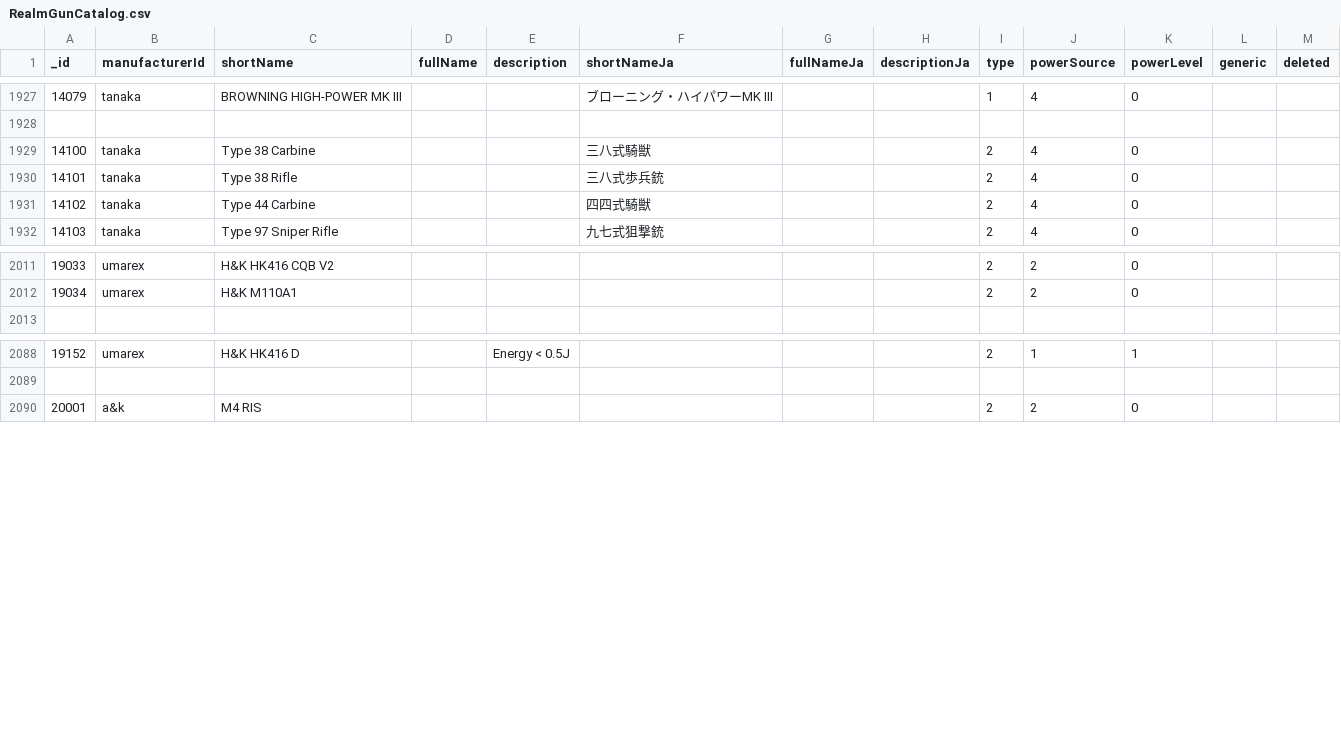
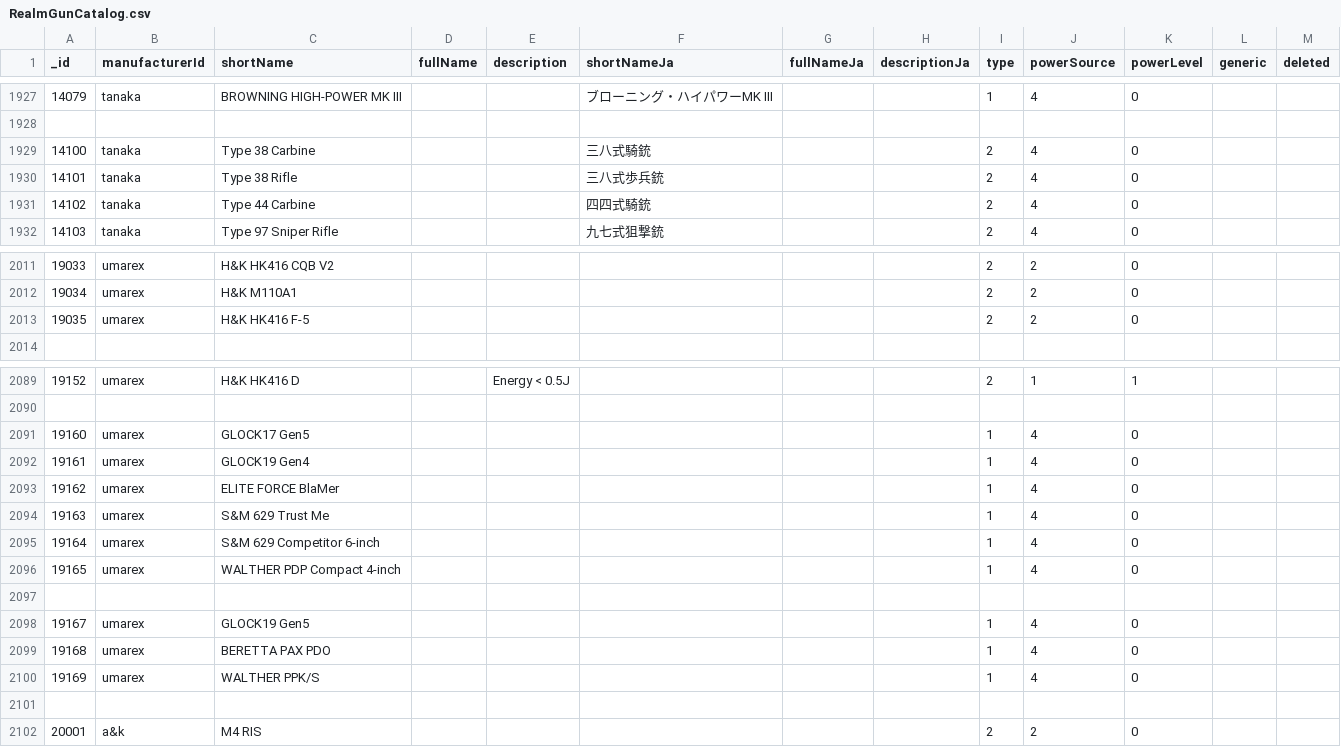
Before and after one commit to Precision-Marks/airsoft_database, a CSV file: source_data/RealmGunCatalog.csv, drawn as a sheet; only a part is shown, gaps mark what is left out.

Commit message:
fix typo. Add UMAREX airsofts.

```diff
--- a/source_data/RealmGunCatalog.csv
+++ b/source_data/RealmGunCatalog.csv
@@ -1928,5 +1928,5 @@ _id,manufacturerId,shortName,fullName,description,shortNameJa,fullNameJa,descrip
 
-14100,"tanaka","Type 38 Carbine","","","三八式騎獣","","",2,4,0
+14100,"tanaka","Type 38 Carbine","","","三八式騎銃","","",2,4,0
 14101,"tanaka","Type 38 Rifle","","","三八式歩兵銃","","",2,4,0
-14102,"tanaka","Type 44 Carbine","","","四四式騎獣","","",2,4,0
+14102,"tanaka","Type 44 Carbine","","","四四式騎銃","","",2,4,0
 14103,"tanaka","Type 97 Sniper Rifle","","","九七式狙撃銃","","",2,4,0
@@ -2012,2 +2012,3 @@ _id,manufacturerId,shortName,fullName,description,shortNameJa,fullNameJa,descrip
 19034,"umarex","H&K M110A1","","","","","",2,2,0
+19035,"umarex","H&K HK416 F-5","","","","","",2,2,0
 
@@ -2089,2 +2090,13 @@ _id,manufacturerId,shortName,fullName,description,shortNameJa,fullNameJa,descrip
 
+19160,"umarex","GLOCK17 Gen5","","","","","",1,4,0
+19161,"umarex","GLOCK19 Gen4","","","","","",1,4,0
+19162,"umarex","ELITE FORCE BlaMer","","","","","",1,4,0
+19163,"umarex","S&M 629 Trust Me","","","","","",1,4,0
+19164,"umarex","S&M 629 Competitor 6-inch","","","","","",1,4,0
+19165,"umarex","WALTHER PDP Compact 4-inch","","","","","",1,4,0
+
+19167,"umarex","GLOCK19 Gen5","","","","","",1,4,0
+19168,"umarex","BERETTA PAX PDO","","","","","",1,4,0
+19169,"umarex","WALTHER PPK/S","","","","","",1,4,0
+
 20001,"a&k","M4 RIS","","","","","",2,2,0
```
